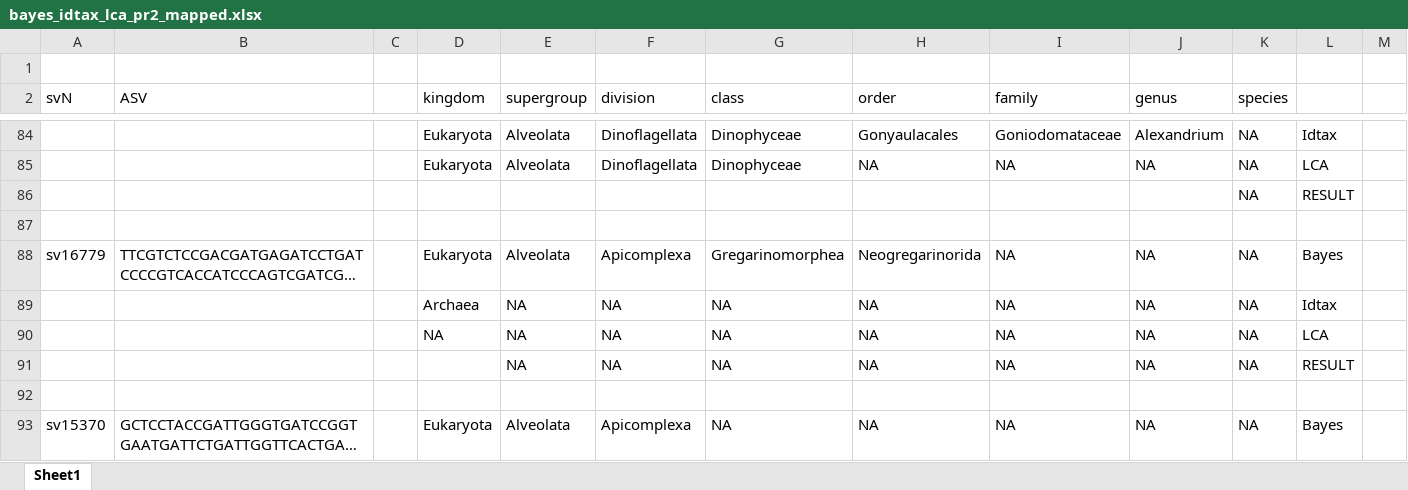
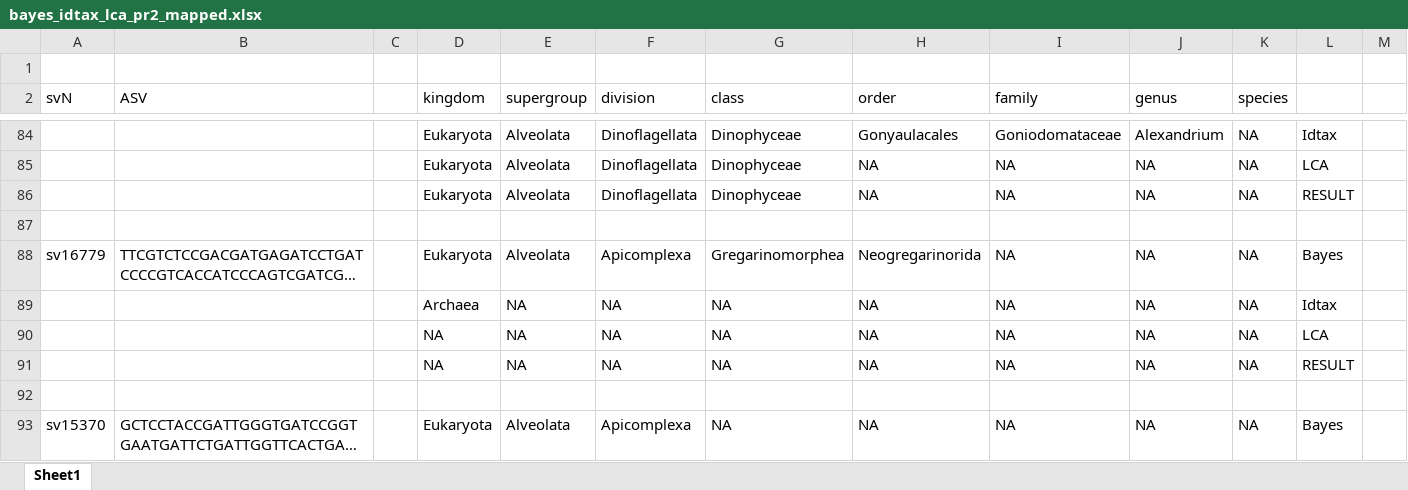
Before and after one commit to dcat4/amplicon_bioinformatics, an Excel workbook: taxonomy_pipeline/test_data/bayes_idtax_lca_pr2_mapped.xlsx, sheet Sheet1, drawn as a sheet; only a part is shown, gaps mark what is left out; long unchanged cells end in …; values as stored, in another font and other column widths than the file's, no borders; removed rows and columns are numbered as before the commit, all else as after; the diff covers the shown part only; the diff names each change by its address in the sheet, - before the commit and + after, or states it on an @@ line.

```diff
--- a/taxonomy_pipeline/test_data/bayes_idtax_lca_pr2_mapped.xlsx (sheet Sheet1)
+++ b/taxonomy_pipeline/test_data/bayes_idtax_lca_pr2_mapped.xlsx (sheet Sheet1)
-row 86:  |  |  |  |  |  |  |  |  |  | NA | RESULT
+row 86:  |  |  | Eukaryota | Alveolata | Dinoflagellata | Dinophyceae | NA | NA | NA | NA | RESULT
-D91 (kingdom): (empty)
+D91 (kingdom): NA
```
Also changed, not shown: 10 added rows, 10 removed rows and 7 edited cells elsewhere in this sheet, 1 other file.
